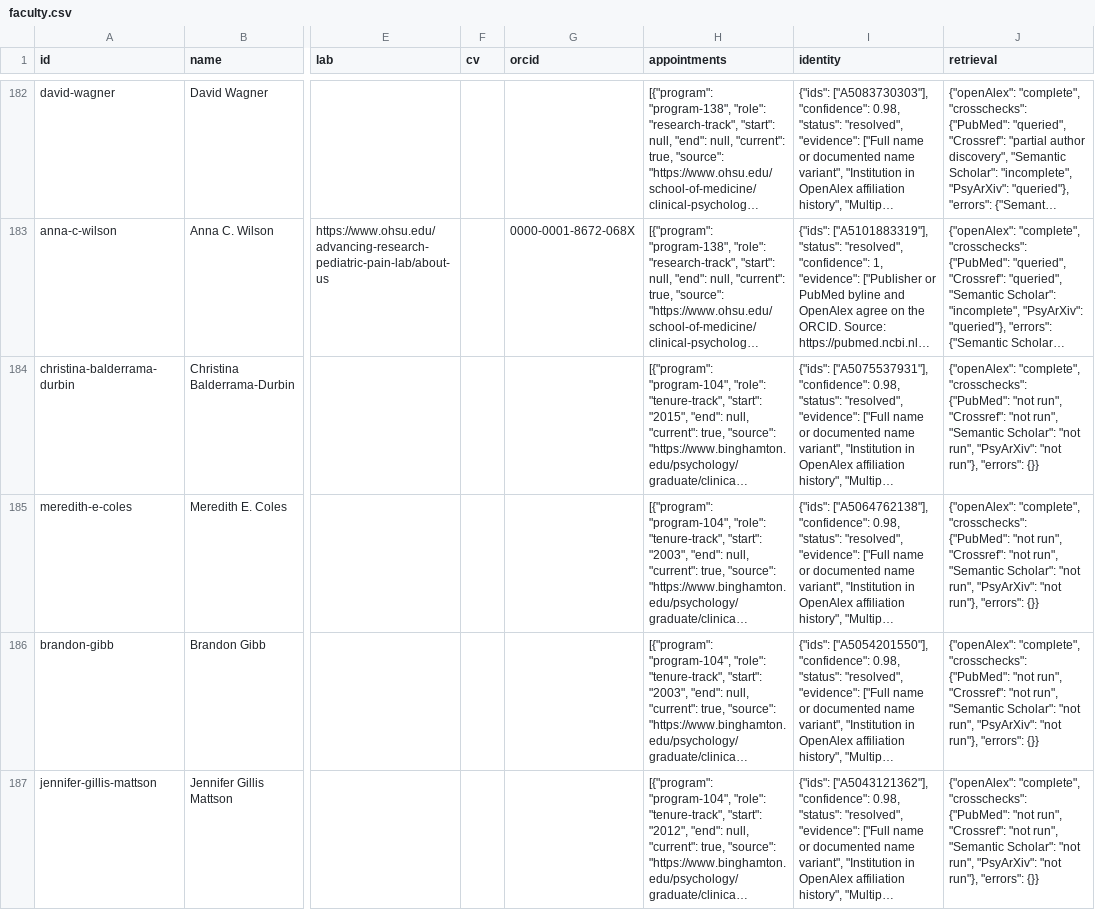
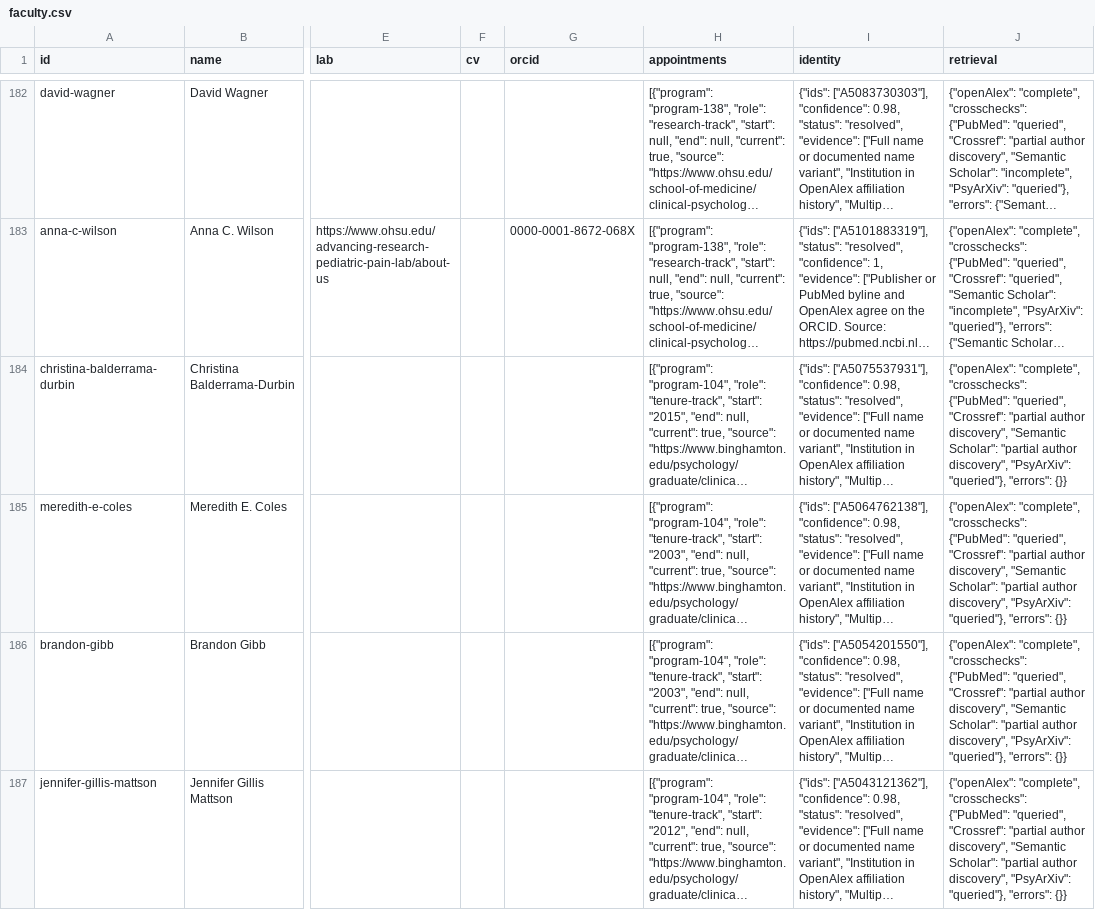
Before and after one commit to ericmartz15/clinical-phd-index, a CSV file: data/faculty.csv, drawn as a sheet; only a part is shown, gaps mark what is left out; long unchanged cells end in …; the diff covers the shown part only; the diff names each change by its address in the sheet, - before the commit and + after, or states it on an @@ line.

Commit message:
Publish Binghamton author verification and streamline the final audit

```diff
--- a/data/faculty.csv
+++ b/data/faculty.csv
-J184:J187 (retrieval): …"crosschecks": {"PubMed": "not run", "Crossref": "not run", "Semantic Scholar": "not run", "PsyArXiv": "not run"}, "errors": {}}
+J184:J187 (retrieval): …"crosschecks": {"PubMed": "queried", "Crossref": "partial author discovery", "Semantic Scholar": "partial author discovery", "PsyArXiv": "queried"}, "errors": {}}
```
Also changed, not shown: 2 added rows and 11 edited cells elsewhere in this file, 8 other files.
